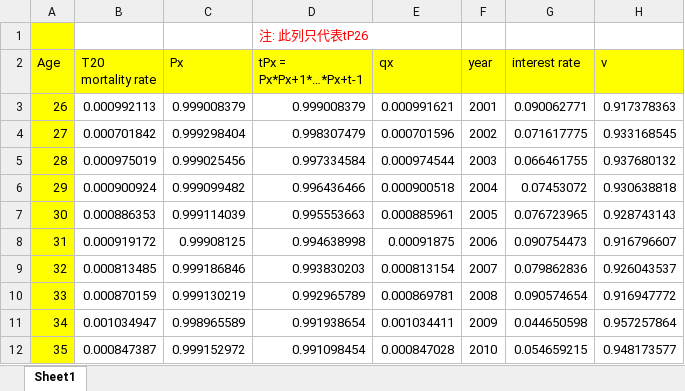
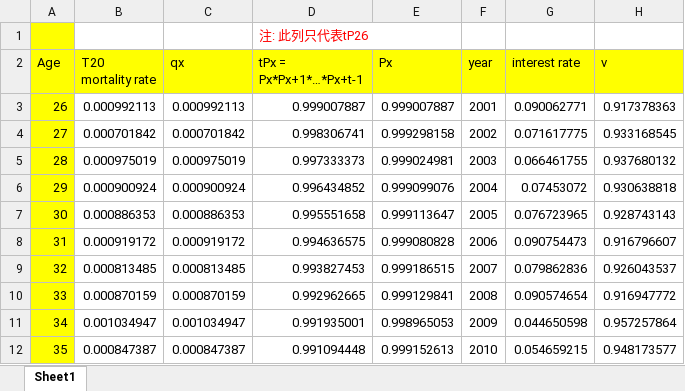
Before and after one commit to Le119/SOA-LEAP-Case, an Excel workbook: T20-MOTALITY.xlsx, sheet Sheet1, drawn as a sheet; only a part is shown; values as stored, in another font and other column widths than the file's, no borders; the diff covers the shown part only; the diff names each change by its address in the sheet, - before the commit and + after, or states it on an @@ line.

```diff
--- a/T20-MOTALITY.xlsx (sheet Sheet1)
+++ b/T20-MOTALITY.xlsx (sheet Sheet1)
-C2: Px
+C2: qx
-E2: qx
+E2: Px
-C3 (qx): 0.999008379
+C3 (qx): 0.000992113
-D3 (tPx = Px*Px+1*…*Px+t-1): 0.999008379
+D3 (tPx = Px*Px+1*…*Px+t-1): 0.999007887
-E3 (Px): 0.000991621
+E3 (Px): 0.999007887
-C4 (qx): 0.999298404
+C4 (qx): 0.000701842
-D4 (tPx = Px*Px+1*…*Px+t-1): 0.998307479
+D4 (tPx = Px*Px+1*…*Px+t-1): 0.998306741
-E4 (Px): 0.000701596
+E4 (Px): 0.999298158
-C5 (qx): 0.999025456
+C5 (qx): 0.000975019
-D5 (tPx = Px*Px+1*…*Px+t-1): 0.997334584
+D5 (tPx = Px*Px+1*…*Px+t-1): 0.997333373
-E5 (Px): 0.000974544
+E5 (Px): 0.999024981
-C6 (qx): 0.999099482
+C6 (qx): 0.000900924
-D6 (tPx = Px*Px+1*…*Px+t-1): 0.996436466
+D6 (tPx = Px*Px+1*…*Px+t-1): 0.996434852
-E6 (Px): 0.000900518
+E6 (Px): 0.999099076
-C7 (qx): 0.999114039
+C7 (qx): 0.000886353
-D7 (tPx = Px*Px+1*…*Px+t-1): 0.995553663
+D7 (tPx = Px*Px+1*…*Px+t-1): 0.995551658
-E7 (Px): 0.000885961
+E7 (Px): 0.999113647
-C8 (qx): 0.99908125
+C8 (qx): 0.000919172
-D8 (tPx = Px*Px+1*…*Px+t-1): 0.994638998
+D8 (tPx = Px*Px+1*…*Px+t-1): 0.994636575
-E8 (Px): 0.00091875
+E8 (Px): 0.999080828
-C9 (qx): 0.999186846
+C9 (qx): 0.000813485
-D9 (tPx = Px*Px+1*…*Px+t-1): 0.993830203
+D9 (tPx = Px*Px+1*…*Px+t-1): 0.993827453
-E9 (Px): 0.000813154
+E9 (Px): 0.999186515
-C10 (qx): 0.999130219
+C10 (qx): 0.000870159
-D10 (tPx = Px*Px+1*…*Px+t-1): 0.992965789
+D10 (tPx = Px*Px+1*…*Px+t-1): 0.992962665
-E10 (Px): 0.000869781
+E10 (Px): 0.999129841
-C11 (qx): 0.998965589
+C11 (qx): 0.001034947
-D11 (tPx = Px*Px+1*…*Px+t-1): 0.991938654
+D11 (tPx = Px*Px+1*…*Px+t-1): 0.991935001
-E11 (Px): 0.001034411
+E11 (Px): 0.998965053
-C12 (qx): 0.999152972
+C12 (qx): 0.000847387
-D12 (tPx = Px*Px+1*…*Px+t-1): 0.991098454
+D12 (tPx = Px*Px+1*…*Px+t-1): 0.991094448
-E12 (Px): 0.000847028
+E12 (Px): 0.999152613
```
Also changed, not shown: 117 edited cells elsewhere in this sheet, SPWL-MOTALITY.xlsx.
